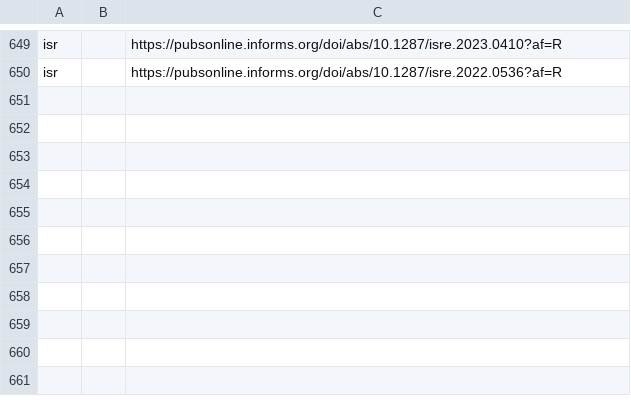
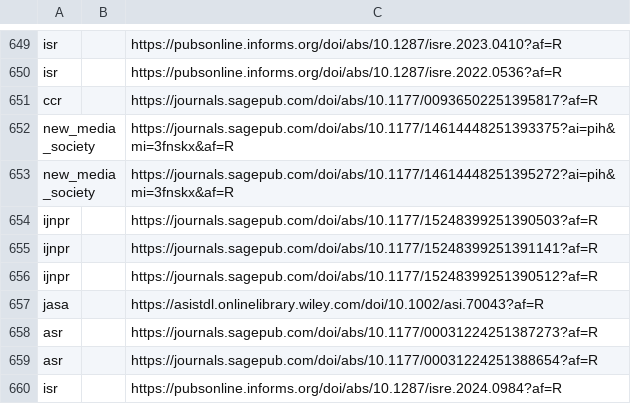
Before and after one commit to Febelin/academic-journal-watcher, a CSV file: data/seen_items.csv, drawn as a sheet; only a part is shown, gaps mark what is left out.

```diff
--- a/data/seen_items.csv
+++ b/data/seen_items.csv
@@ -650 +650,11 @@ isr||https://pubsonline.informs.org/doi/abs/10.1287/isre.2023.0410?af=R
 isr||https://pubsonline.informs.org/doi/abs/10.1287/isre.2022.0536?af=R
+ccr||https://journals.sagepub.com/doi/abs/10.1177/00936502251395817?af=R
+new_media_society||https://journals.sagepub.com/doi/abs/10.1177/14614448251393375?ai=pih&mi=3fnskx&af=R
+new_media_society||https://journals.sagepub.com/doi/abs/10.1177/14614448251395272?ai=pih&mi=3fnskx&af=R
+ijnpr||https://journals.sagepub.com/doi/abs/10.1177/15248399251390503?af=R
+ijnpr||https://journals.sagepub.com/doi/abs/10.1177/15248399251391141?af=R
+ijnpr||https://journals.sagepub.com/doi/abs/10.1177/15248399251390512?af=R
+jasa||https://asistdl.onlinelibrary.wiley.com/doi/10.1002/asi.70043?af=R
+asr||https://journals.sagepub.com/doi/abs/10.1177/00031224251387273?af=R
+asr||https://journals.sagepub.com/doi/abs/10.1177/00031224251388654?af=R
+isr||https://pubsonline.informs.org/doi/abs/10.1287/isre.2024.0984?af=R
```
Also changed, not shown: 1 other file.
